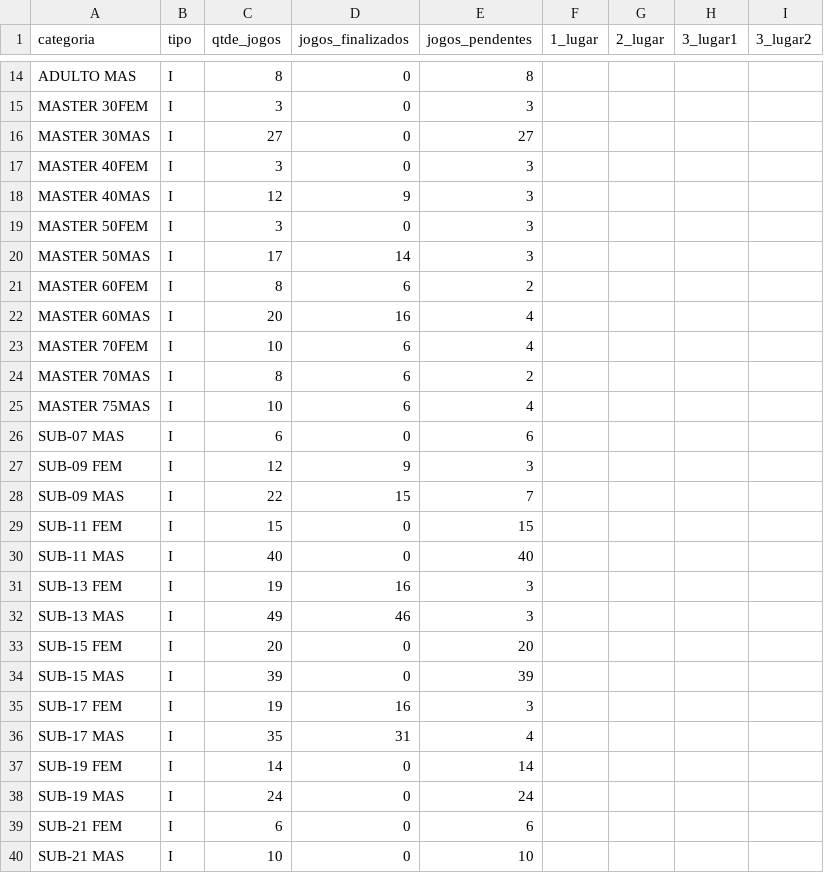
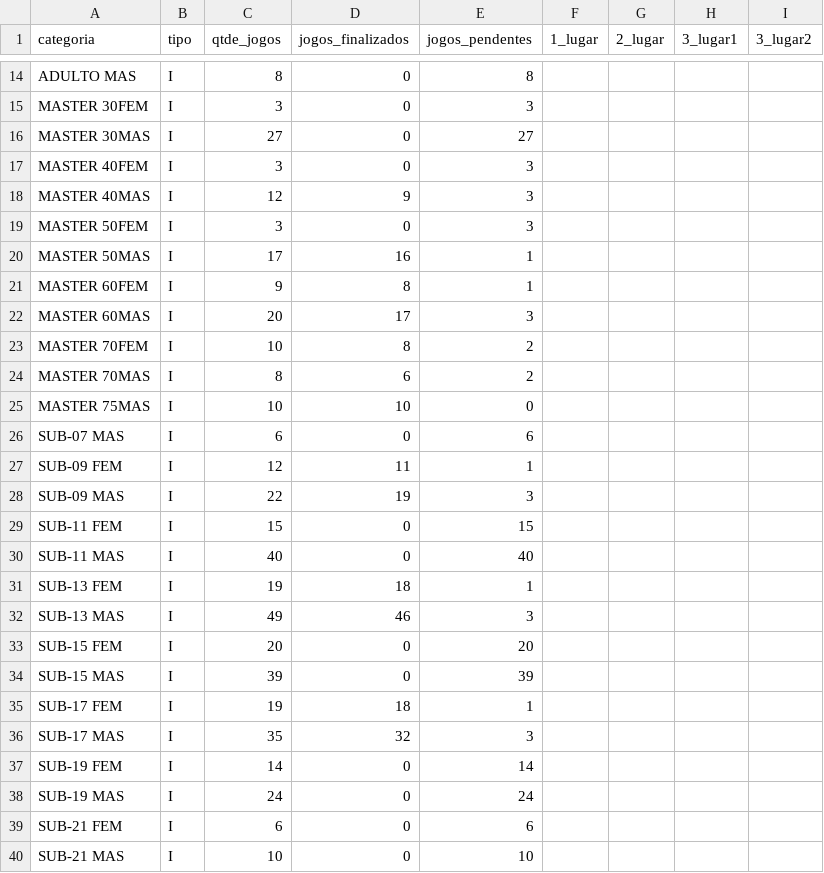
Before and after one commit to barratella/cbtmexport, a CSV file: categorias.csv, drawn as a sheet; only a part is shown, gaps mark what is left out; the diff covers the shown part only.

```diff
--- a/categorias.csv
+++ b/categorias.csv
@@ -19,14 +19,14 @@ MASTER 40MAS;I;12;9;3;;;;
 MASTER 50FEM;I;3;0;3;;;;
-MASTER 50MAS;I;17;14;3;;;;
-MASTER 60FEM;I;8;6;2;;;;
-MASTER 60MAS;I;20;16;4;;;;
-MASTER 70FEM;I;10;6;4;;;;
+MASTER 50MAS;I;17;16;1;;;;
+MASTER 60FEM;I;9;8;1;;;;
+MASTER 60MAS;I;20;17;3;;;;
+MASTER 70FEM;I;10;8;2;;;;
 MASTER 70MAS;I;8;6;2;;;;
-MASTER 75MAS;I;10;6;4;;;;
+MASTER 75MAS;I;10;10;0;;;;
 SUB-07 MAS;I;6;0;6;;;;
-SUB-09 FEM;I;12;9;3;;;;
-SUB-09 MAS;I;22;15;7;;;;
+SUB-09 FEM;I;12;11;1;;;;
+SUB-09 MAS;I;22;19;3;;;;
 SUB-11 FEM;I;15;0;15;;;;
 SUB-11 MAS;I;40;0;40;;;;
-SUB-13 FEM;I;19;16;3;;;;
+SUB-13 FEM;I;19;18;1;;;;
 SUB-13 MAS;I;49;46;3;;;;
@@ -34,4 +34,4 @@ SUB-15 FEM;I;20;0;20;;;;
 SUB-15 MAS;I;39;0;39;;;;
-SUB-17 FEM;I;19;16;3;;;;
-SUB-17 MAS;I;35;31;4;;;;
+SUB-17 FEM;I;19;18;1;;;;
+SUB-17 MAS;I;35;32;3;;;;
 SUB-19 FEM;I;14;0;14;;;;
```
Also changed, not shown: 12 edited cells elsewhere in this file, mesas.csv, rating_simulado.csv, 4 other files.
